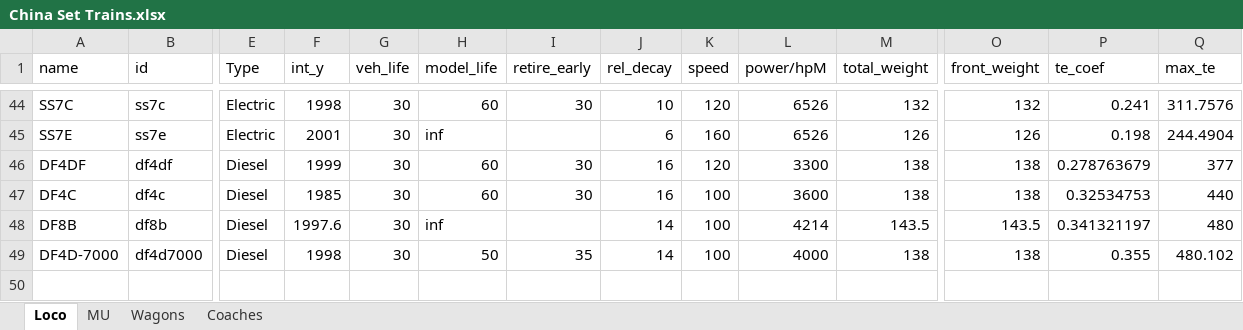
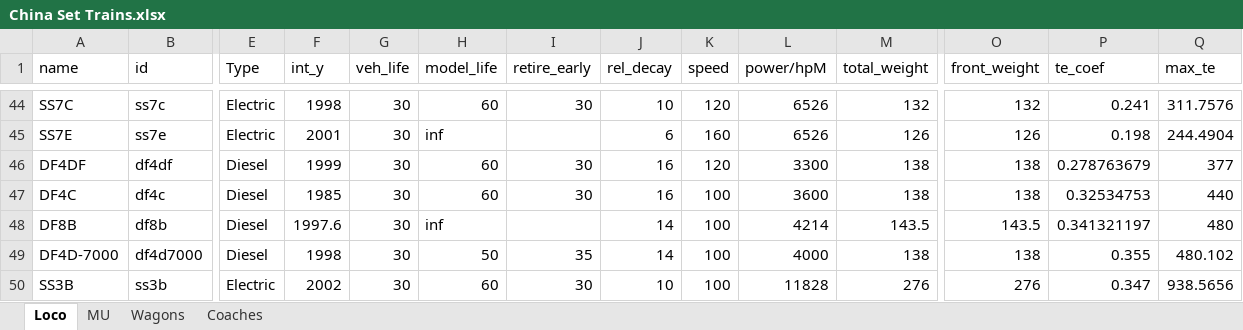
Before and after one commit to OpenTTD-China-Set/China-Set-Trains, an Excel workbook: docs/China Set Trains.xlsx, sheet Loco, drawn as a sheet; only a part is shown, gaps mark what is left out; values as stored, in another font and other column widths than the file's, no borders; rows hold the shown columns only; the diff names each change by its address in the sheet, - before the commit and + after, or states it on an @@ line.

```diff
--- a/docs/China Set Trains.xlsx (sheet Loco)
+++ b/docs/China Set Trains.xlsx (sheet Loco)
+row 50: SS3B | ss3b | Electric | 2002 | 30 | 60 | 30 | 10 | 100 | 11828 | 276 | 276 | 0.347 | 938.5656
```
Also changed, not shown: sheet Wagons, 1 other file.
